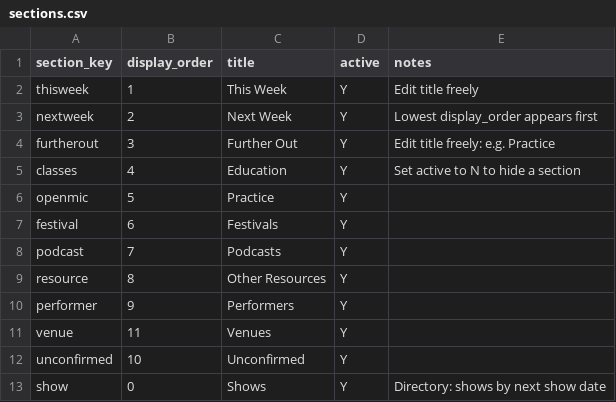
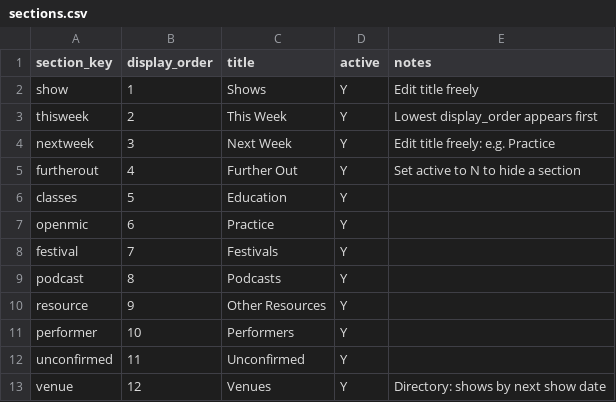
Before and after one commit to dynamiceldorado/live-comedy-guide, a CSV file: data/sheet/sections.csv, drawn as a sheet.

Commit message:
Sheet sync 2026-10-21 23:45

```diff
--- a/data/sheet/sections.csv
+++ b/data/sheet/sections.csv
@@ -1,13 +1,13 @@
 section_key,display_order,title,active,notes
-thisweek,1,This Week,Y,Edit title freely
-nextweek,2,Next Week,Y,Lowest display_order appears first
-furtherout,3,Further Out,Y,Edit title freely: e.g. Practice
-classes,4,Education,Y,Set active to N to hide a section
-openmic,5,Practice,Y,
-festival,6,Festivals,Y,
-podcast,7,Podcasts,Y,
-resource,8,Other Resources,Y,
-performer,9,Performers,Y,
-venue,11,Venues,Y,
-unconfirmed,10,Unconfirmed,Y,
-show,0,Shows,Y,Directory: shows by next show date
+show,1,Shows,Y,Edit title freely
+thisweek,2,This Week,Y,Lowest display_order appears first
+nextweek,3,Next Week,Y,Edit title freely: e.g. Practice
+furtherout,4,Further Out,Y,Set active to N to hide a section
+classes,5,Education,Y,
+openmic,6,Practice,Y,
+festival,7,Festivals,Y,
+podcast,8,Podcasts,Y,
+resource,9,Other Resources,Y,
+performer,10,Performers,Y,
+unconfirmed,11,Unconfirmed,Y,
+venue,12,Venues,Y,Directory: shows by next show date
```
